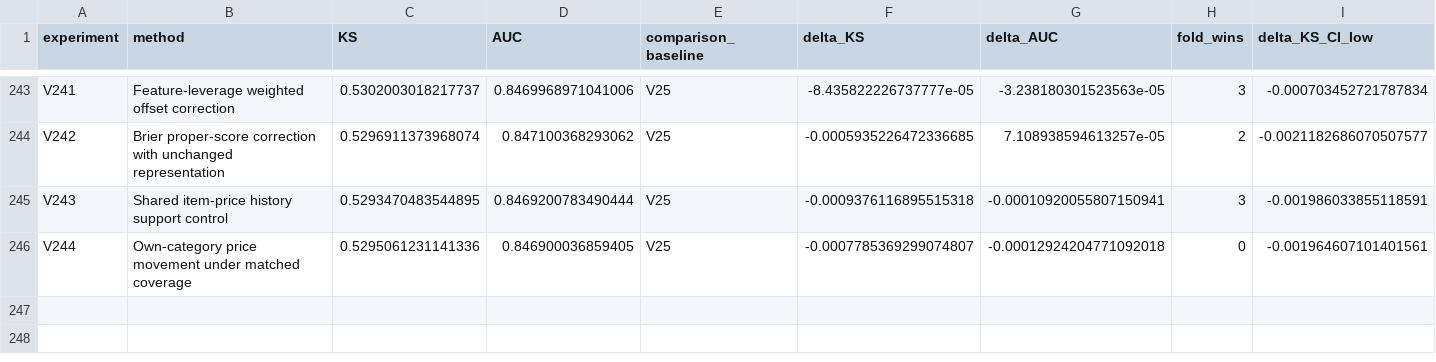
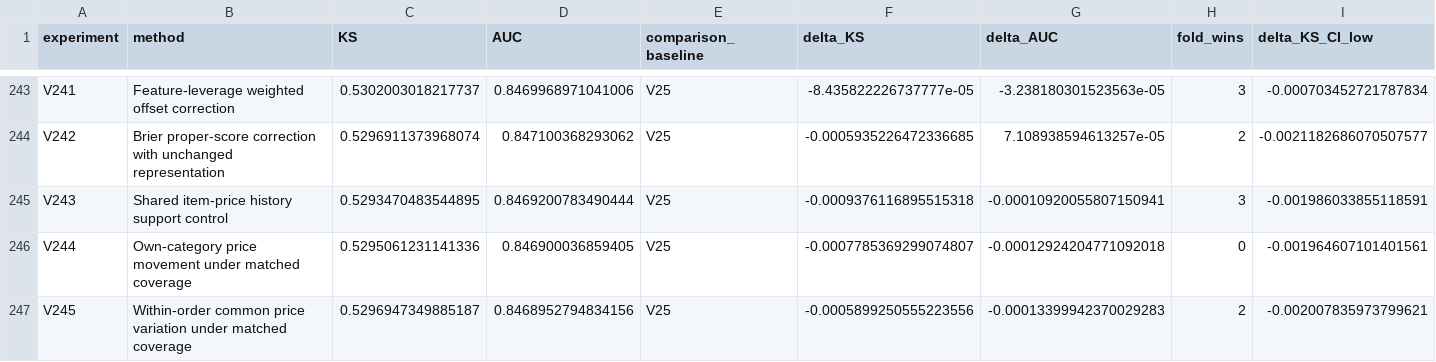
Before and after one commit to TaqiyudinMiftah/Logika, a CSV file: insight/adit/v25_research/EXPERIMENTS.csv, drawn as a sheet; only a part is shown, gaps mark what is left out; rows hold the shown columns only; the diff names each change by its address in the sheet, - before the commit and + after, or states it on an @@ line.

Commit message:
Record V245 and held-out error analysis against V25
Pooled KS0.5296947350, AUC0.8468952795; deltaKS-0.0005899251 against fixed V25. Preserve negative results, five-fold checks, paired uncertainty, formula, source and separately hashed submission. Keep V25 as public incumbent; no hidden-test score is claimed.

Check shared main before and after preparation; publish only the adit research namespace.

```diff
--- a/insight/adit/v25_research/EXPERIMENTS.csv
+++ b/insight/adit/v25_research/EXPERIMENTS.csv
+row 247: V245 | Within-order common price variation under matched coverage | 0.5296947349885187 | 0.8468952794834156 | V25 | -0.0005899250555223556 | -0.00013399942370029283 | 2 | -0.002007835973799621
```
Also changed, not shown: insight/adit/v25_research/v7/data_fe/reports/BATCH_RESULTS.csv, insight/adit/v25_research/v7/modeling/reports/MODELING_EXPERIMENTS.csv, 29 other files.
